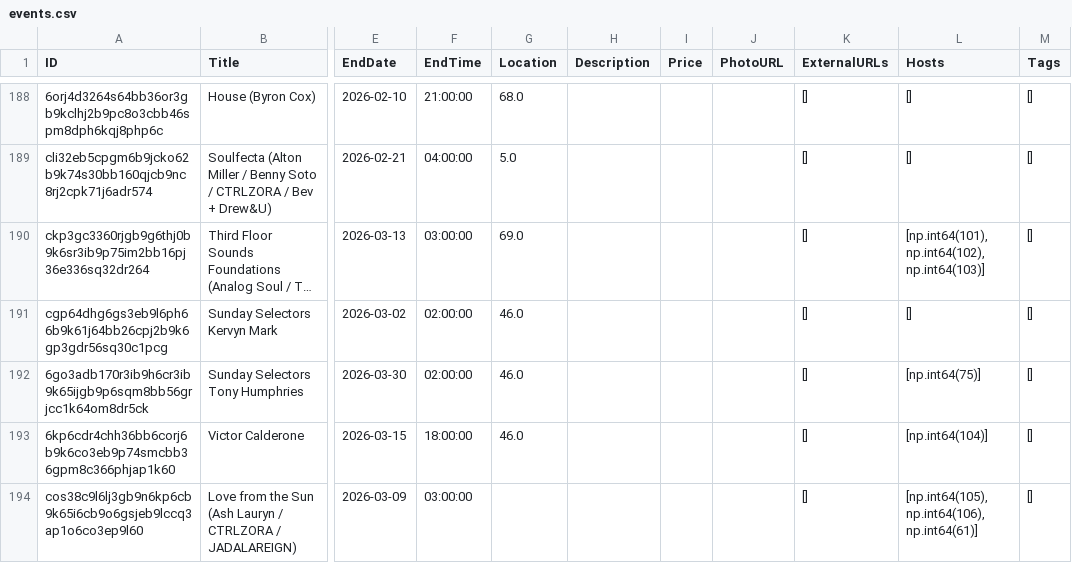
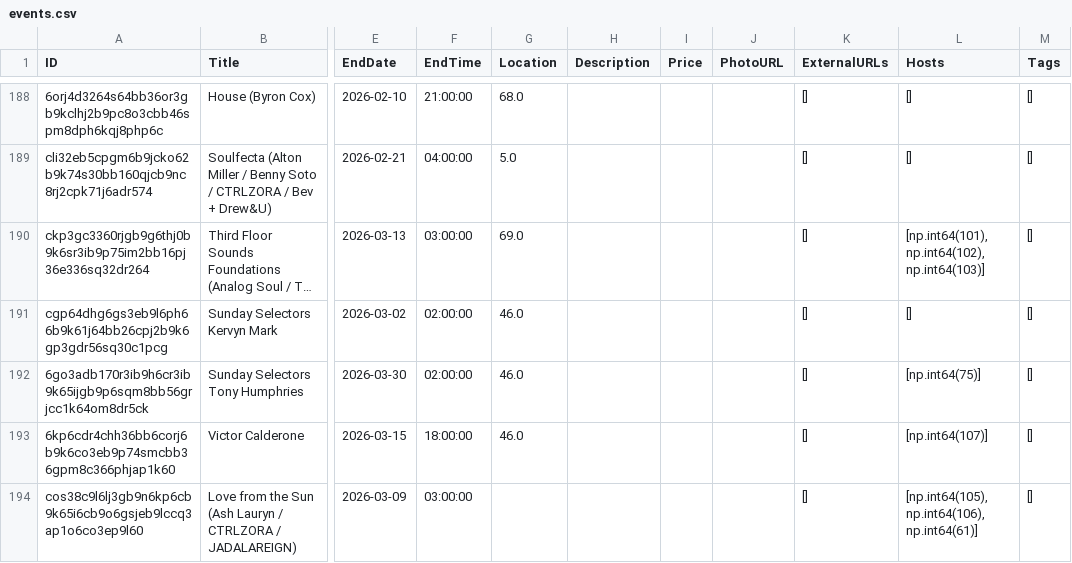
Before and after one commit to mag-ch/DanceDispatch, a CSV file: dance_dispatch/data/csv_files/events.csv, drawn as a sheet; only a part is shown, gaps mark what is left out; long unchanged cells end in …; the diff names each change by its address in the sheet, - before the commit and + after, or states it on an @@ line.

```diff
--- a/dance_dispatch/data/csv_files/events.csv
+++ b/dance_dispatch/data/csv_files/events.csv
-L193 (Hosts): [np.int64(104)]
+L193 (Hosts): [np.int64(107)]
```
Also changed, not shown: dance_dispatch/data/csv_files/hosts.csv, dance_dispatch/data/csv_files/user_saved_events.csv, 15 other files.
